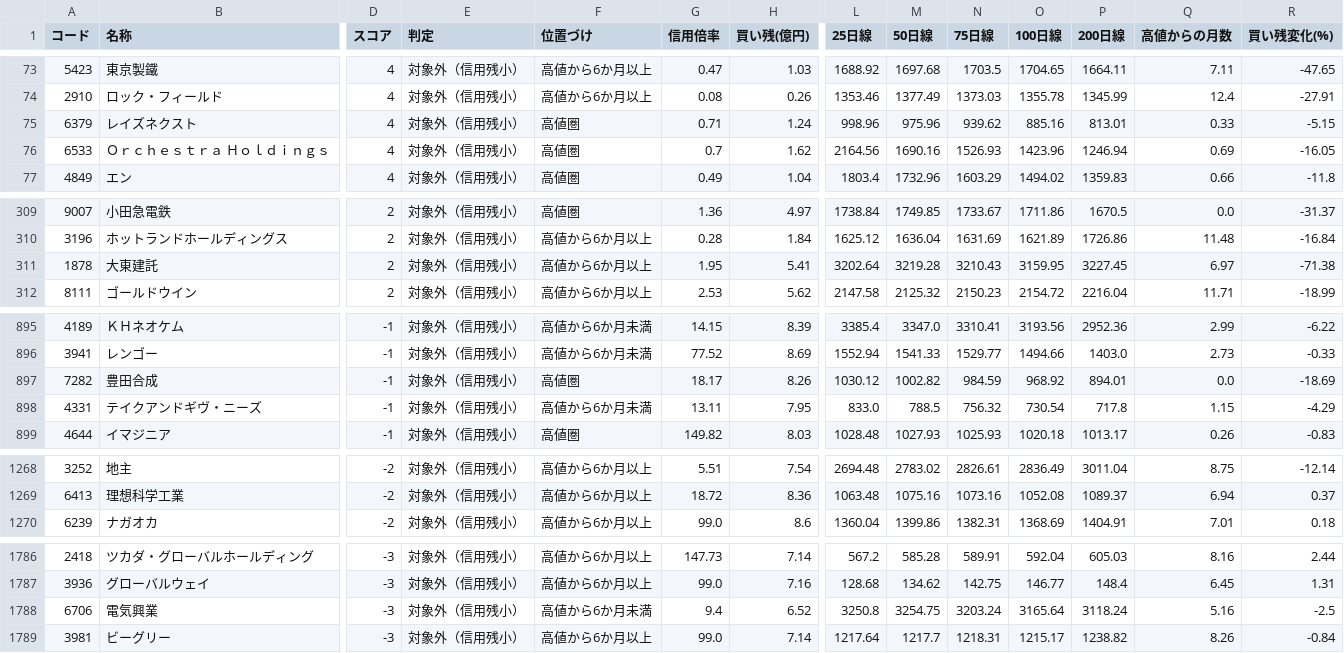
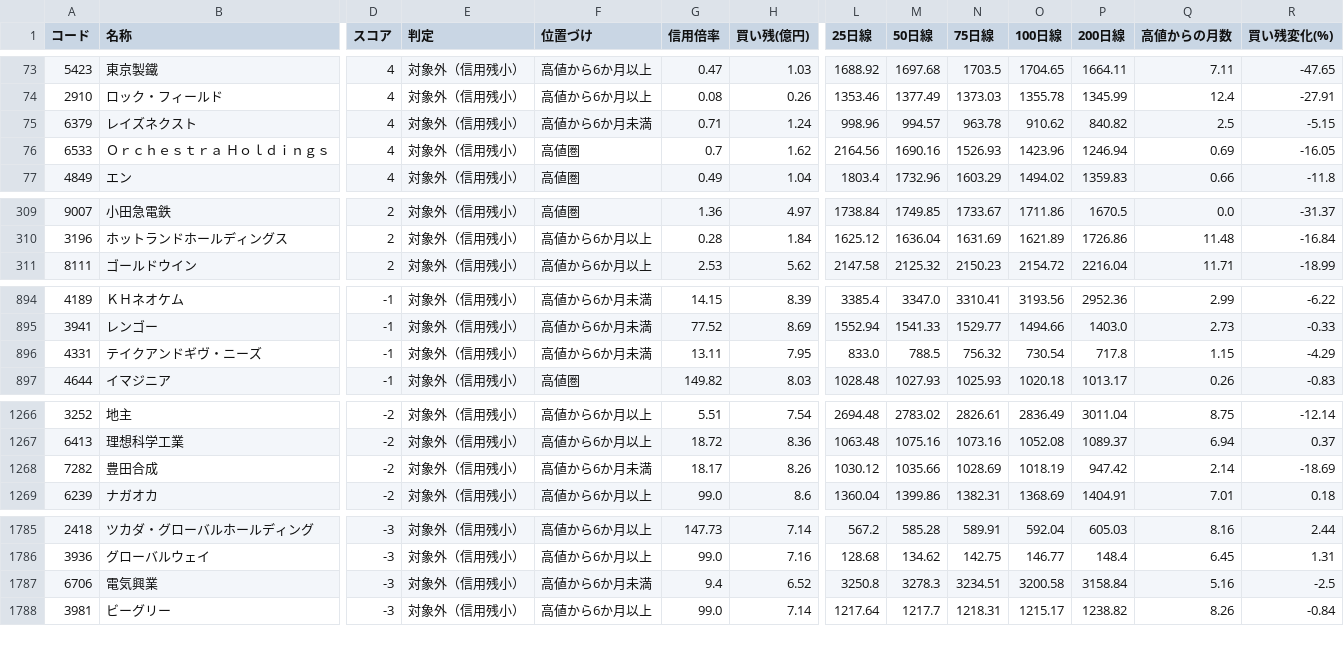
Before and after one commit to max07min-beep/stock-screener, a CSV file: history/result_20261105.csv, drawn as a sheet; only a part is shown, gaps mark what is left out; removed rows and columns are numbered as before the commit, all else as after; rows hold the shown columns only; the diff names each change by its address in the sheet, - before the commit and + after, or states it on an @@ line.

```diff
--- a/history/result_20261105.csv
+++ b/history/result_20261105.csv
-F75 (位置づけ): 高値圏
+F75 (位置づけ): 高値から6か月未満
-M75 (50日線): 975.96
+M75 (50日線): 994.57
-N75 (75日線): 939.62
+N75 (75日線): 963.78
-O75 (100日線): 885.16
+O75 (100日線): 910.62
-P75 (200日線): 813.01
+P75 (200日線): 840.82
-Q75 (高値からの月数): 0.33
+Q75 (高値からの月数): 2.5
-row 311: 1878 | 大東建託 | 2 | 対象外（信用残小） | 高値から6か月以上 | 1.95 | 5.41 | 3202.64 | 3219.28 | 3210.43 | 3159.95 | 3227.45 | 6.97 | -71.38
-row 897: 7282 | 豊田合成 | -1 | 対象外（信用残小） | 高値圏 | 18.17 | 8.26 | 1030.12 | 1002.82 | 984.59 | 968.92 | 894.01 | 0.0 | -18.69
+row 1268: 7282 | 豊田合成 | -2 | 対象外（信用残小） | 高値から6か月未満 | 18.17 | 8.26 | 1030.12 | 1035.66 | 1028.69 | 1018.19 | 947.42 | 2.14 | -18.69
-M1787 (50日線): 3254.75
+M1787 (50日線): 3278.3
-N1787 (75日線): 3203.24
+N1787 (75日線): 3234.51
-O1787 (100日線): 3165.64
+O1787 (100日線): 3200.58
-P1787 (200日線): 3118.24
+P1787 (200日線): 3158.84
```
Also changed, not shown: history/forward_summary.csv, history/forward_summary_v2.csv, 21 other files.
